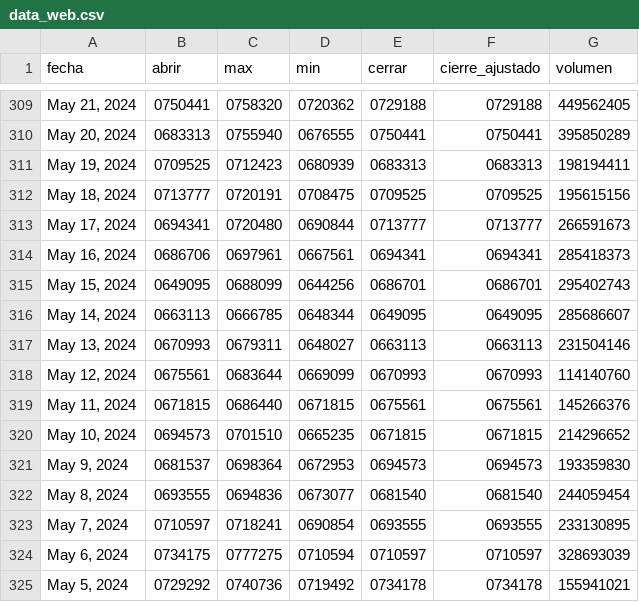
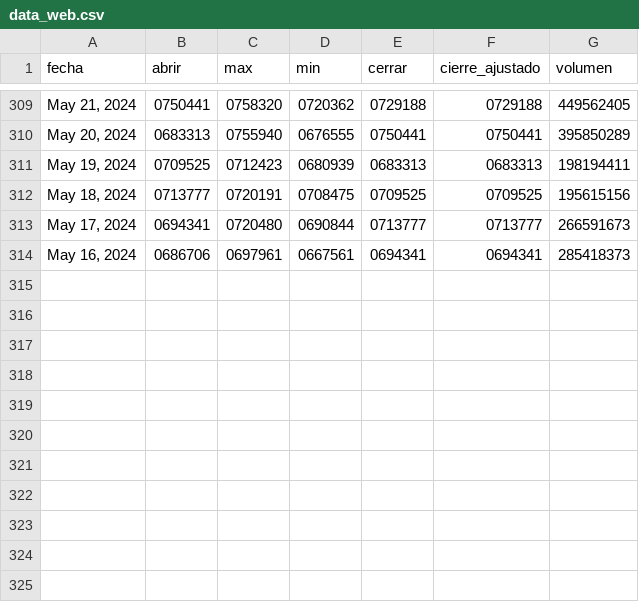
Before and after one commit to Ulises13890/Big_Data_2025_1, a CSV file: src/NFTPolGames/static/csv/data_web.csv, drawn as a sheet; only a part is shown, gaps mark what is left out; the diff names each change by its address in the sheet, - before the commit and + after, or states it on an @@ line.

```diff
--- a/src/NFTPolGames/static/csv/data_web.csv
+++ b/src/NFTPolGames/static/csv/data_web.csv
-row 315: May 15, 2024 | 0649095 | 0688099 | 0644256 | 0686701 | 0686701 | 295402743
-row 316: May 14, 2024 | 0663113 | 0666785 | 0648344 | 0649095 | 0649095 | 285686607
-row 317: May 13, 2024 | 0670993 | 0679311 | 0648027 | 0663113 | 0663113 | 231504146
-row 318: May 12, 2024 | 0675561 | 0683644 | 0669099 | 0670993 | 0670993 | 114140760
-row 319: May 11, 2024 | 0671815 | 0686440 | 0671815 | 0675561 | 0675561 | 145266376
-row 320: May 10, 2024 | 0694573 | 0701510 | 0665235 | 0671815 | 0671815 | 214296652
-row 321: May 9, 2024 | 0681537 | 0698364 | 0672953 | 0694573 | 0694573 | 193359830
-row 322: May 8, 2024 | 0693555 | 0694836 | 0673077 | 0681540 | 0681540 | 244059454
-row 323: May 7, 2024 | 0710597 | 0718241 | 0690854 | 0693555 | 0693555 | 233130895
-row 324: May 6, 2024 | 0734175 | 0777275 | 0710594 | 0710597 | 0710597 | 328693039
-row 325: May 5, 2024 | 0729292 | 0740736 | 0719492 | 0734178 | 0734178 | 155941021
```
Also changed, not shown: 6 other files.
